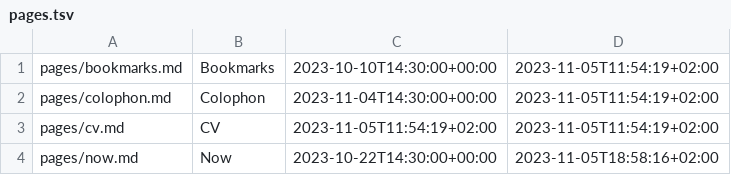
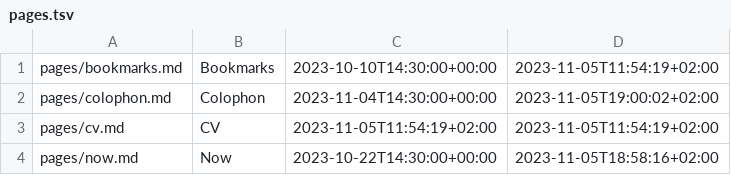
Before and after one commit to vovavasylyna/website, a TSV file: build/pages.tsv, drawn as a sheet.

```diff
--- a/build/pages.tsv
+++ b/build/pages.tsv
@@ -1,3 +1,3 @@
 pages/bookmarks.md	Bookmarks	2023-10-10T14:30:00+00:00	2023-11-05T11:54:19+02:00
-pages/colophon.md	Colophon	2023-11-04T14:30:00+00:00	2023-11-05T11:54:19+02:00
+pages/colophon.md	Colophon	2023-11-04T14:30:00+00:00	2023-11-05T19:00:02+02:00
 pages/cv.md	CV	2023-11-05T11:54:19+02:00	2023-11-05T11:54:19+02:00
```
Also changed, not shown: 43 other files.
